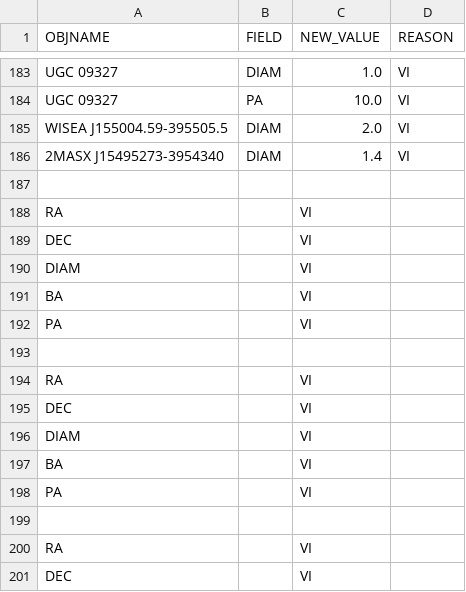
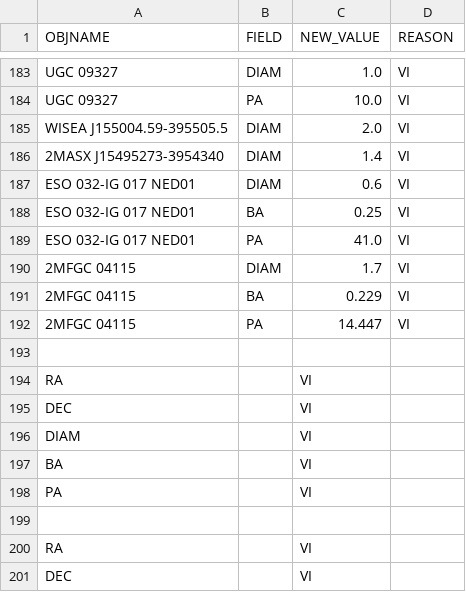
Before and after one commit to moustakas/SGA, a CSV file: py/SGA/data/SGA2025/overlays/v1.3/updates.csv, drawn as a sheet; only a part is shown, gaps mark what is left out; the shorter side is filled out with more unchanged rows; removed rows and columns are numbered as before the commit, all else as after; the diff names each change by its address in the sheet, - before the commit and + after, or states it on an @@ line.

```diff
--- a/py/SGA/data/SGA2025/overlays/v1.3/updates.csv
+++ b/py/SGA/data/SGA2025/overlays/v1.3/updates.csv
-row 187: (empty)
+row 187: ESO 032-IG 017 NED01 | DIAM | 0.6 | VI
-row 188: RA |  | VI
-row 189: DEC |  | VI
-row 190: DIAM |  | VI
-row 191: BA |  | VI
-row 192: PA |  | VI
-row 188: (empty)
+row 188: ESO 032-IG 017 NED01 | BA | 0.25 | VI
-row 194: RA |  | VI
-row 195: DEC |  | VI
-row 196: DIAM |  | VI
-row 197: BA |  | VI
-row 198: PA |  | VI
+row 189: ESO 032-IG 017 NED01 | PA | 41.0 | VI
+row 190: 2MFGC 04115 | DIAM | 1.7 | VI
+row 191: 2MFGC 04115 | BA | 0.229 | VI
+row 192: 2MFGC 04115 | PA | 14.447 | VI
```
Also changed, not shown: py/SGA/data/SGA2025/overlays/v1.3/flags.csv, 2 other files.
